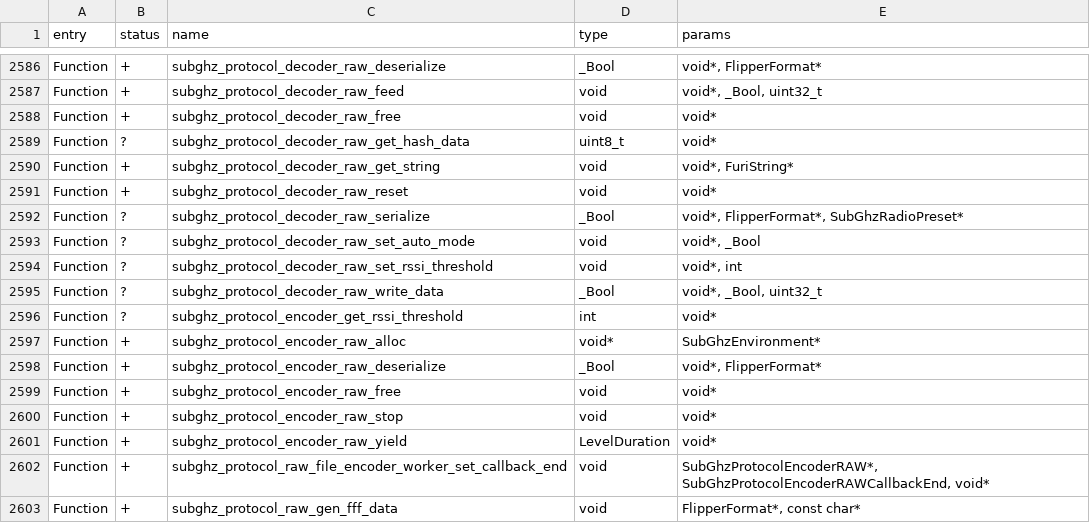
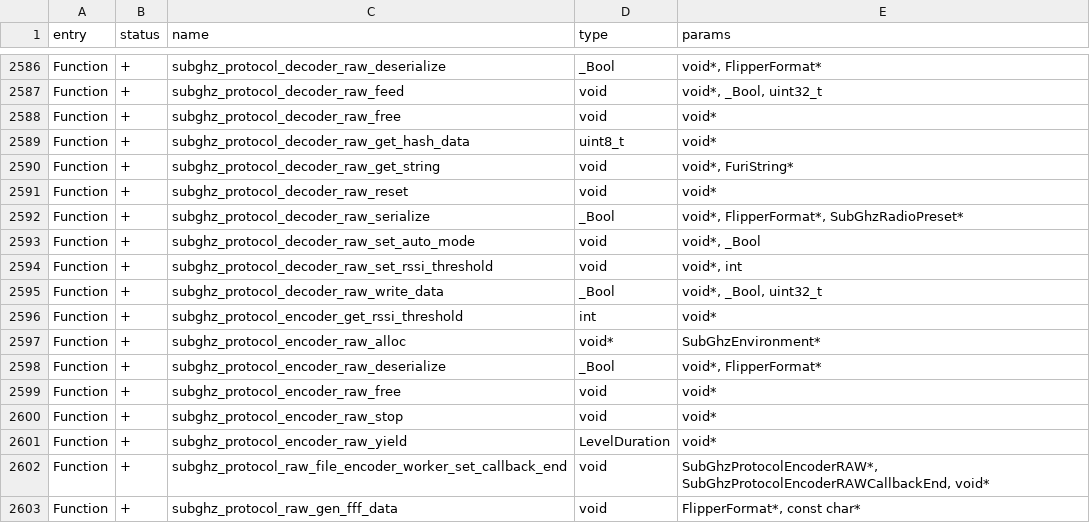
Before and after one commit to gianniocchipinti/Korai, a CSV file: firmware/targets/f7/api_symbols.csv, drawn as a sheet; only a part is shown, gaps mark what is left out.

Commit message:
Update api_symbols.csv

```diff
--- a/firmware/targets/f7/api_symbols.csv
+++ b/firmware/targets/f7/api_symbols.csv
@@ -2588,10 +2588,10 @@ Function,+,subghz_protocol_decoder_raw_feed,void,"void*, _Bool, uint32_t"
 Function,+,subghz_protocol_decoder_raw_free,void,void*
-Function,?,subghz_protocol_decoder_raw_get_hash_data,uint8_t,void*
+Function,+,subghz_protocol_decoder_raw_get_hash_data,uint8_t,void*
 Function,+,subghz_protocol_decoder_raw_get_string,void,"void*, FuriString*"
 Function,+,subghz_protocol_decoder_raw_reset,void,void*
-Function,?,subghz_protocol_decoder_raw_serialize,_Bool,"void*, FlipperFormat*, SubGhzRadioPreset*"
-Function,?,subghz_protocol_decoder_raw_set_auto_mode,void,"void*, _Bool"
-Function,?,subghz_protocol_decoder_raw_set_rssi_threshold,void,"void*, int"
-Function,?,subghz_protocol_decoder_raw_write_data,_Bool,"void*, _Bool, uint32_t"
-Function,?,subghz_protocol_encoder_get_rssi_threshold,int,void*
+Function,+,subghz_protocol_decoder_raw_serialize,_Bool,"void*, FlipperFormat*, SubGhzRadioPreset*"
+Function,+,subghz_protocol_decoder_raw_set_auto_mode,void,"void*, _Bool"
+Function,+,subghz_protocol_decoder_raw_set_rssi_threshold,void,"void*, int"
+Function,+,subghz_protocol_decoder_raw_write_data,_Bool,"void*, _Bool, uint32_t"
+Function,+,subghz_protocol_encoder_get_rssi_threshold,int,void*
 Function,+,subghz_protocol_encoder_raw_alloc,void*,SubGhzEnvironment*
```
